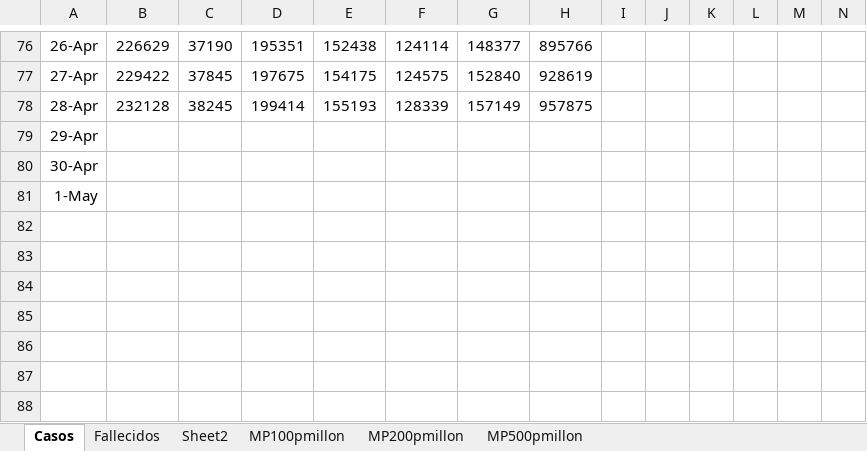
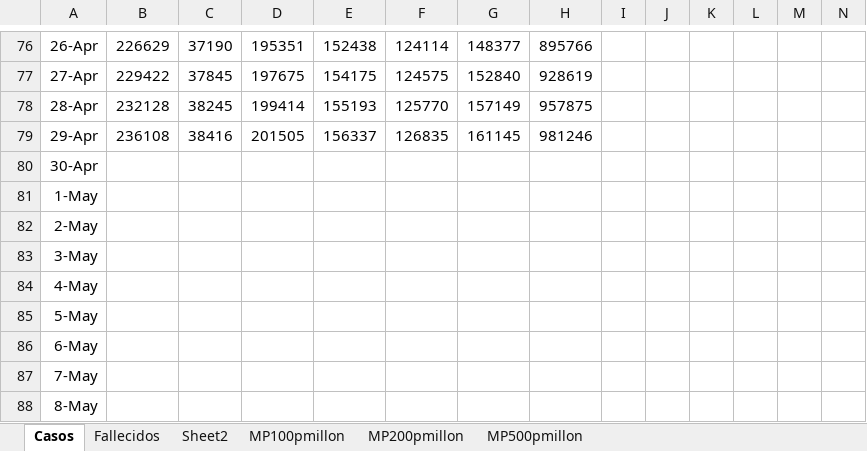
Before and after one commit to nava17490/PowerBI_Covid, an Excel workbook: Sources/Paises.xlsx, sheet Casos, drawn as a sheet; only a part is shown, gaps mark what is left out; values as stored, in another font and other column widths than the file's, no borders; charts and pictures not drawn; rows hold the shown columns only; the diff names each change by its address in the sheet, - before the commit and + after, or states it on an @@ line.

Commit message:
Automatic daily update of data

```diff
--- a/Sources/Paises.xlsx (sheet Casos)
+++ b/Sources/Paises.xlsx (sheet Casos)
-F78: 128339
+F78: 125770
-B79: (empty)
+B79: 236108
-C79: (empty)
+C79: 38416
-D79: (empty)
+D79: 201505
-E79: (empty)
+E79: 156337
-F79: (empty)
+F79: 126835
-G79: (empty)
+G79: 161145
-H79: (empty)
+H79: 981246
+row 82: 2-May
+row 83: 3-May
+row 84: 4-May
+row 85: 5-May
+row 86: 6-May
+row 87: 7-May
+row 88: 8-May
```
Also changed, not shown: sheet Fallecidos, charts or pictures, 8 other files.
